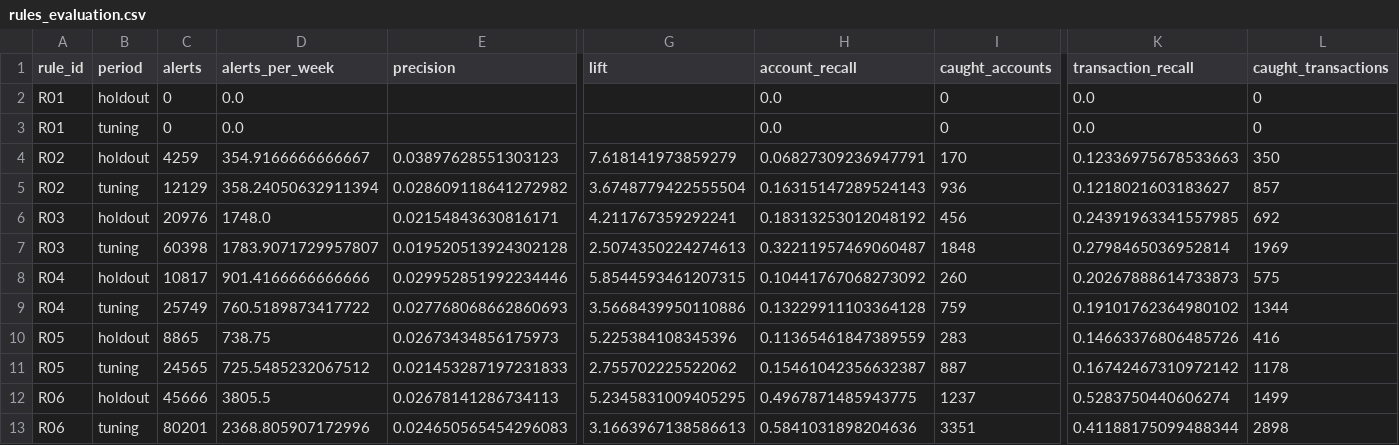
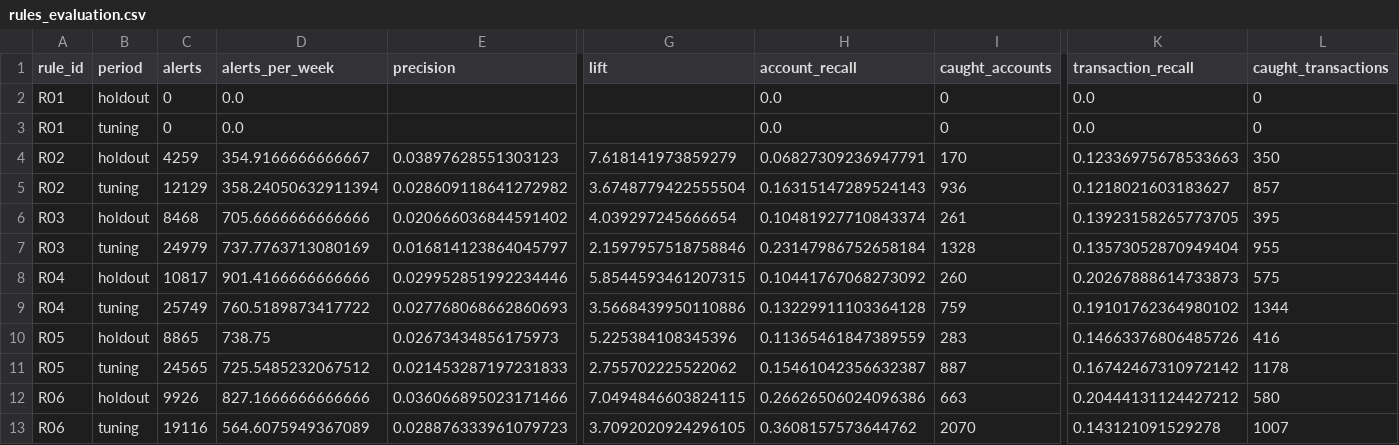
Before and after one commit to viveksnalegavamath-hash/aml-transaction-monitoring, a CSV file: docs/results/rules_evaluation.csv, drawn as a sheet; only a part is shown, gaps mark what is left out; the diff covers the shown part only; the diff names each change by its address in the sheet, - before the commit and + after, or states it on an @@ line.

```diff
--- a/docs/results/rules_evaluation.csv
+++ b/docs/results/rules_evaluation.csv
-C6 (alerts): 20976
+C6 (alerts): 8468
-D6 (alerts_per_week): 1748.0
+D6 (alerts_per_week): 705.6666666666666
-E6 (precision): 0.02154843630816171
+E6 (precision): 0.020666036844591402
-G6 (lift): 4.211767359292241
+G6 (lift): 4.039297245666654
-H6 (account_recall): 0.18313253012048192
+H6 (account_recall): 0.10481927710843374
-I6 (caught_accounts): 456
+I6 (caught_accounts): 261
-K6 (transaction_recall): 0.24391963341557985
+K6 (transaction_recall): 0.13923158265773705
-L6 (caught_transactions): 692
+L6 (caught_transactions): 395
-C7 (alerts): 60398
+C7 (alerts): 24979
-D7 (alerts_per_week): 1783.9071729957807
+D7 (alerts_per_week): 737.7763713080169
-E7 (precision): 0.019520513924302128
+E7 (precision): 0.016814123864045797
-G7 (lift): 2.5074350224274613
+G7 (lift): 2.1597957518758846
-H7 (account_recall): 0.32211957469060487
+H7 (account_recall): 0.23147986752658184
-I7 (caught_accounts): 1848
+I7 (caught_accounts): 1328
-K7 (transaction_recall): 0.2798465036952814
+K7 (transaction_recall): 0.13573052870949404
-L7 (caught_transactions): 1969
+L7 (caught_transactions): 955
-C12 (alerts): 45666
+C12 (alerts): 9926
-D12 (alerts_per_week): 3805.5
+D12 (alerts_per_week): 827.1666666666666
-E12 (precision): 0.02678141286734113
+E12 (precision): 0.036066895023171466
-G12 (lift): 5.2345831009405295
+G12 (lift): 7.0494846603824115
-H12 (account_recall): 0.4967871485943775
+H12 (account_recall): 0.26626506024096386
-I12 (caught_accounts): 1237
+I12 (caught_accounts): 663
-K12 (transaction_recall): 0.5283750440606274
+K12 (transaction_recall): 0.20444131124427212
-L12 (caught_transactions): 1499
+L12 (caught_transactions): 580
-C13 (alerts): 80201
+C13 (alerts): 19116
-D13 (alerts_per_week): 2368.805907172996
+D13 (alerts_per_week): 564.6075949367089
-E13 (precision): 0.024650565454296083
+E13 (precision): 0.028876333961079723
-G13 (lift): 3.1663967138586613
+G13 (lift): 3.7092020924296105
-H13 (account_recall): 0.5841031898204636
+H13 (account_recall): 0.3608157573644762
-I13 (caught_accounts): 3351
+I13 (caught_accounts): 2070
-K13 (transaction_recall): 0.41188175099488344
+K13 (transaction_recall): 0.143121091529278
-L13 (caught_transactions): 2898
+L13 (caught_transactions): 1007
```
Also changed, not shown: 24 edited cells elsewhere in this file, 21 other files.
